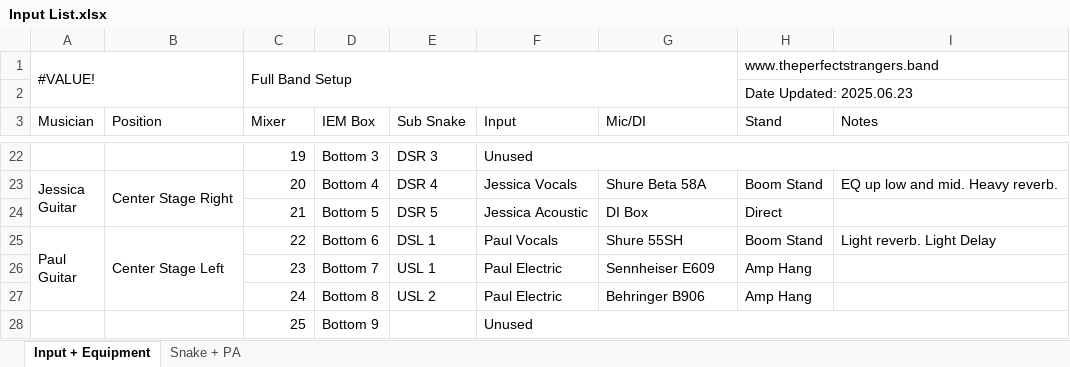
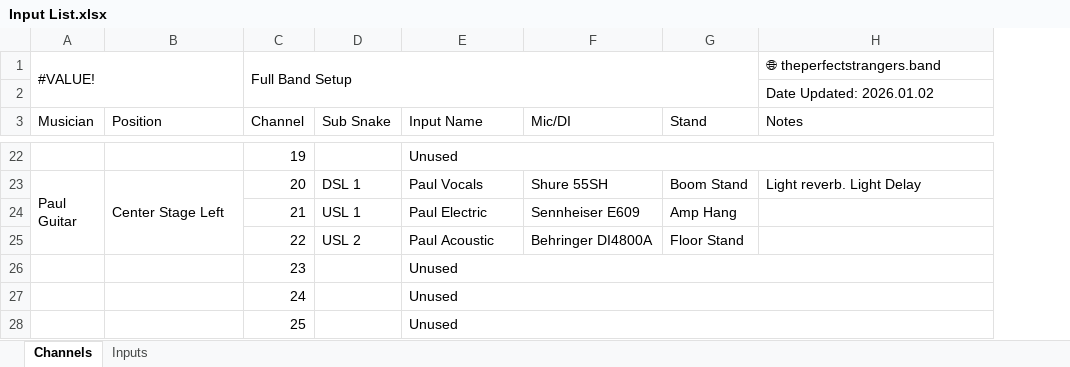
Before and after one commit to ThePerfectStrangers/TechnicalDocumentation, an Excel workbook: Input List/Full Band/Input List.xlsx, sheet Channels, drawn as a sheet; only a part is shown, gaps mark what is left out; values as stored, in another font and other column widths than the file's, no cell formats; removed rows and columns are numbered as before the commit, all else as after; ↵ is a line break in a cell; the diff covers the shown part only; the diff names each change by its address in the sheet, - before the commit and + after, or states it on an @@ line.

Commit message:
Add Full Band layer configuration for mixer

```diff
--- a/Input List/Full Band/Input List.xlsx (sheet Channels)
+++ b/Input List/Full Band/Input List.xlsx (sheet Channels)
-sheet tab: Input + Equipment
+sheet tab: Channels
-sheet tab: Snake + PA
+sheet tab: Inputs
-column D (IEM Box), rows 22-28: Bottom 3 | Bottom 4 | Bottom 5 | Bottom 6 | Bottom 7 | Bottom 8 | Bottom 9
-C1:G2 merged
+C1:G2 merged
-G1 (Stand): www.theperfectstrangers.band
+G1 (Stand): (empty)
-H1:I1 merged
-H1 (Notes): (empty)
+H1 (Notes): 🌐 theperfectstrangers.band
-row 2:  |  |  |  |  |  |  | Date Updated: 2025.06.23
+row 2:  |  |  |  |  |  |  | Date Updated: 2026.01.02
-C3: Mixer
+C3: Channel
-E3: Input
+E3: Input Name
-D22 (Sub Snake): DSR 3
+D22 (Sub Snake): (empty)
-A23 (Musician): Jessica ↵ Guitar
+A23 (Musician): Paul ↵ Guitar
-A23:A24 merged
+A23:A25 merged
-B23 (Position): Center Stage Right
+B23 (Position): Center Stage Left
-B23:B24 merged
+B23:B25 merged
-D23 (Sub Snake): DSR 4
+D23 (Sub Snake): DSL 1
-E23 (Input Name): Jessica Vocals
+E23 (Input Name): Paul Vocals
-F23 (Mic/DI): Shure Beta 58A
+F23 (Mic/DI): Shure 55SH
-H23 (Notes): EQ up low and mid. Heavy reverb.
+H23 (Notes): Light reverb. Light Delay
-D24 (Sub Snake): DSR 5
+D24 (Sub Snake): USL 1
-E24 (Input Name): Jessica Acoustic
+E24 (Input Name): Paul Electric
-F24 (Mic/DI): DI Box
+F24 (Mic/DI): Sennheiser E609
-G24 (Stand): Direct
+G24 (Stand): Amp Hang
-A25 (Musician): Paul ↵ Guitar
+A25 (Musician): (empty)
-A25:A27 merged
-B25 (Position): Center Stage Left
+B25 (Position): (empty)
-B25:B27 merged
-D25 (Sub Snake): DSL 1
+D25 (Sub Snake): USL 2
-E25 (Input Name): Paul Vocals
+E25 (Input Name): Paul Acoustic
-F25 (Mic/DI): Shure 55SH
+F25 (Mic/DI): Behringer DI4800A
-G25 (Stand): Boom Stand
+G25 (Stand): Floor Stand
-H25 (Notes): Light reverb. Light Delay
+H25 (Notes): (empty)
-D26 (Sub Snake): USL 1
+D26 (Sub Snake): (empty)
-E26:E27 (Input Name): Paul Electric
+E26:E27 (Input Name): Unused
+E26:H26 merged
-F26 (Mic/DI): Sennheiser E609
+F26 (Mic/DI): (empty)
-G26:G27 (Stand): Amp Hang
+G26:G27 (Stand): (empty)
-D27 (Sub Snake): USL 2
+D27 (Sub Snake): (empty)
+E27:H27 merged
-F27 (Mic/DI): Behringer B906
+F27 (Mic/DI): (empty)
```
Also changed, not shown: 9 added rows, 1 removed row, 47 edited cells and merged cells elsewhere in this sheet, sheet Inputs, cell formats, formulas that keep their value, 3 other files.
